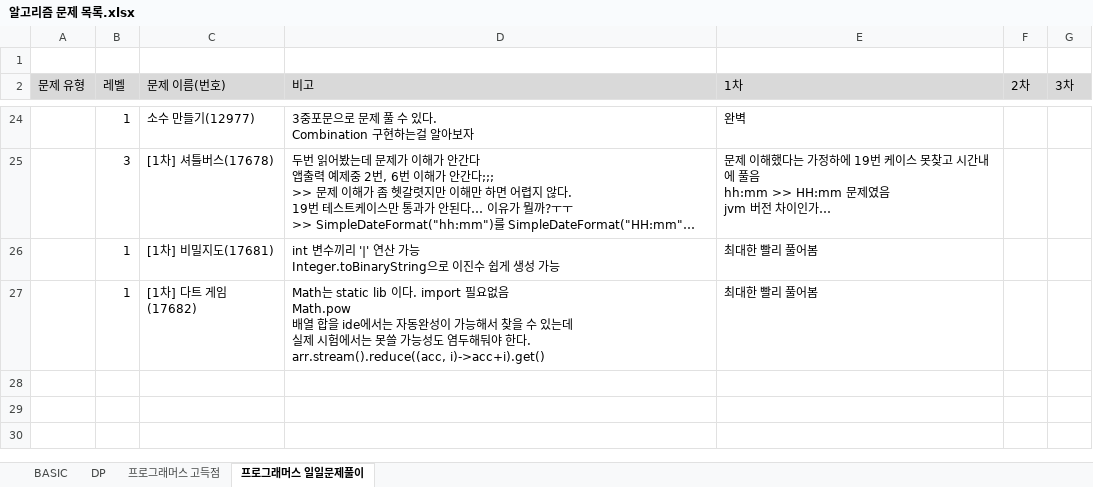
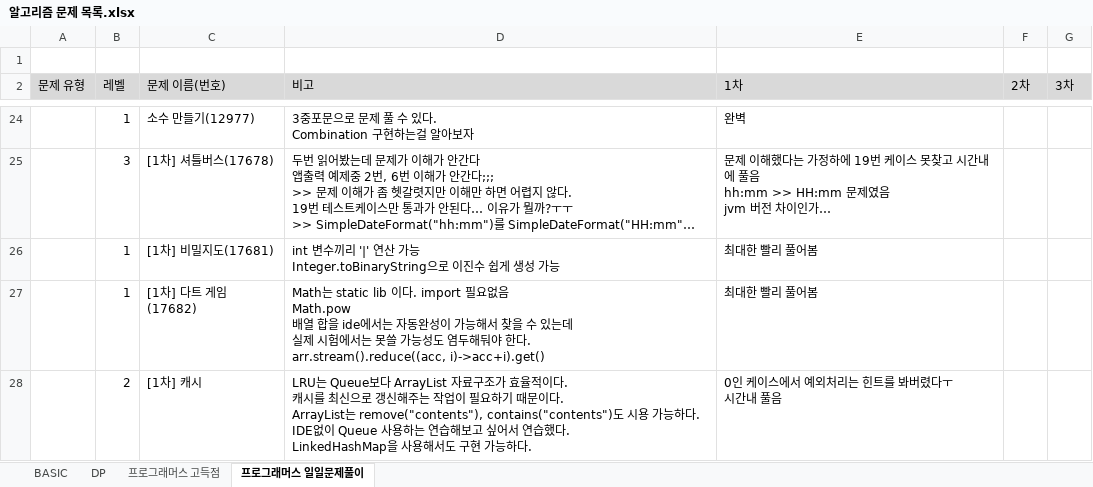
Before and after one commit to SeongJinSong/Algorithm, an Excel workbook: doc/알고리즘 문제 목록.xlsx, sheet 프로그래머스 일일문제풀이, drawn as a sheet; only a part is shown, gaps mark what is left out; long unchanged cells end in …; values as stored, in another font and other column widths than the file's, no borders; charts and pictures not drawn; ↵ is a line break in a cell; the diff names each change by its address in the sheet, - before the commit and + after, or states it on an @@ line.

Commit message:
complete(l17680)
LRU는 Queue보다 ArrayList 자료구조가 효율적이다.
캐시를 최신으로 갱신해주는 작업이 필요하기 때문이다.
ArrayList는 remove("contents"), contains("contents")도 시용 가능하다.
IDE없이 Queue 사용하는 연습해보고 싶어서 연습했다.

LinkedHashMap을 사용해서도 구현 가능하다.

```diff
--- a/doc/알고리즘 문제 목록.xlsx (sheet 프로그래머스 일일문제풀이)
+++ b/doc/알고리즘 문제 목록.xlsx (sheet 프로그래머스 일일문제풀이)
+row 28:  | 2 | [1차] 캐시 | LRU는 Queue보다 ArrayList 자료구조가 효율적이다. ↵ 캐시를 최신으로 갱신해주는 작업이 필요하기 때문이다. ↵ ArrayList는 remove("contents"), contains("contents")도 시용 가능하다. ↵ IDE없이 Queue 사용하는 연습해보고 싶어서 연습했다. ↵ LinkedHashMap을 사용해서도 구현 가능하다. | 0인 케이스에서 예외처리는 힌트를 봐버렸다ㅜ ↵ 시간내 풀음
```
Also changed, not shown: 1 other file.
